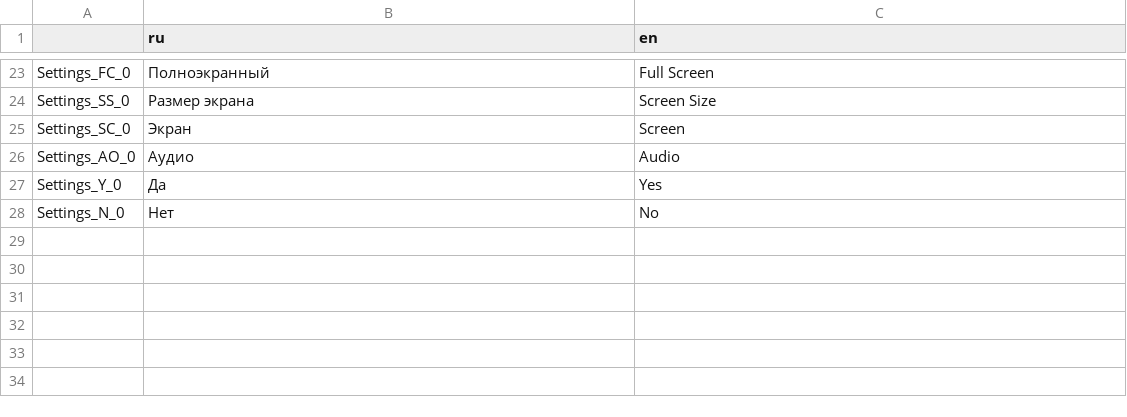
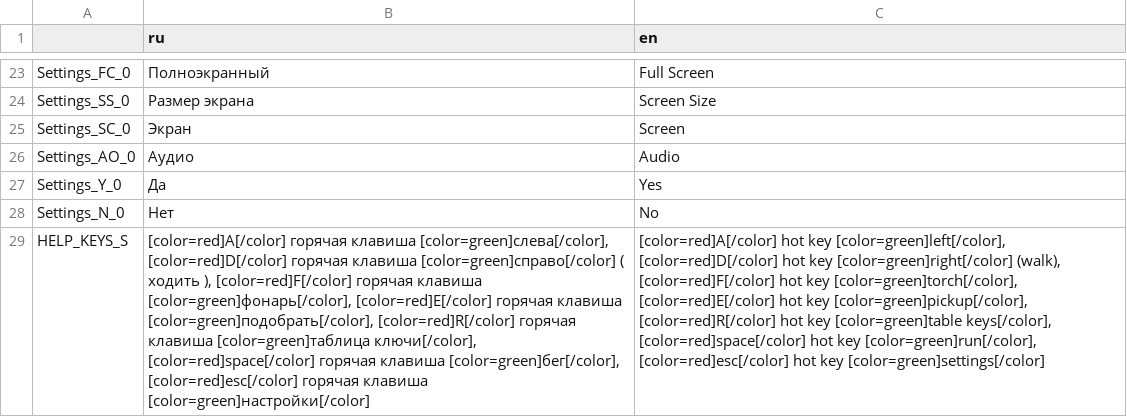
Before and after one commit to xXKrugerXx/PsychiatricHospital2D, a CSV file: languages/languages.csv, drawn as a sheet; only a part is shown, gaps mark what is left out; the diff names each change by its address in the sheet, - before the commit and + after, or states it on an @@ line.

```diff
--- a/languages/languages.csv
+++ b/languages/languages.csv
+row 29: HELP_KEYS_S | [color=red]A[/color] горячая клавиша [color=green]слева[/color], [color=red]D[/color] горячая клавиша [color=green]справо[/color] ( ходить ), [color=red]F[/color] горячая клавиша [color=green]фонарь[/color], [color=red]E[/color] горячая клавиша [color=green]подобрать[/color], [color=red]R[/color] горячая клавиша [color=green]таблица ключи[/color], [color=red]space[/color] горячая клавиша [color=green]бег[/color], [color=red]esc[/color] горячая клавиша [color=green]настройки[/color] | [color=red]A[/color] hot key [color=green]left[/color], [color=red]D[/color] hot key [color=green]right[/color] (walk), [color=red]F[/color] hot key [color=green]torch[/color], [color=red]E[/color] hot key [color=green]pickup[/color], [color=red]R[/color] hot key [color=green]table keys[/color], [color=red]space[/color] hot key [color=green]run[/color], [color=red]esc[/color] hot key [color=green]settings[/color]
```
Also changed, not shown: 9 other files.
